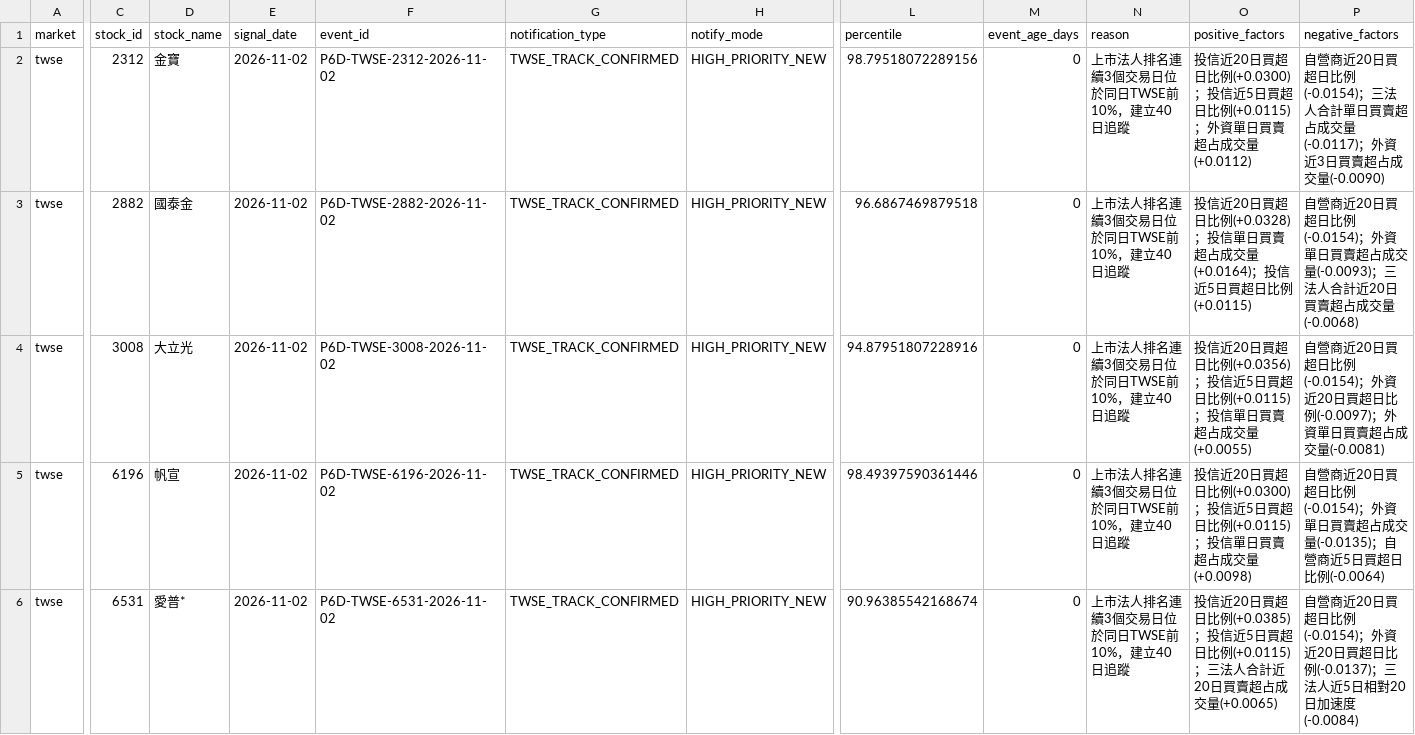
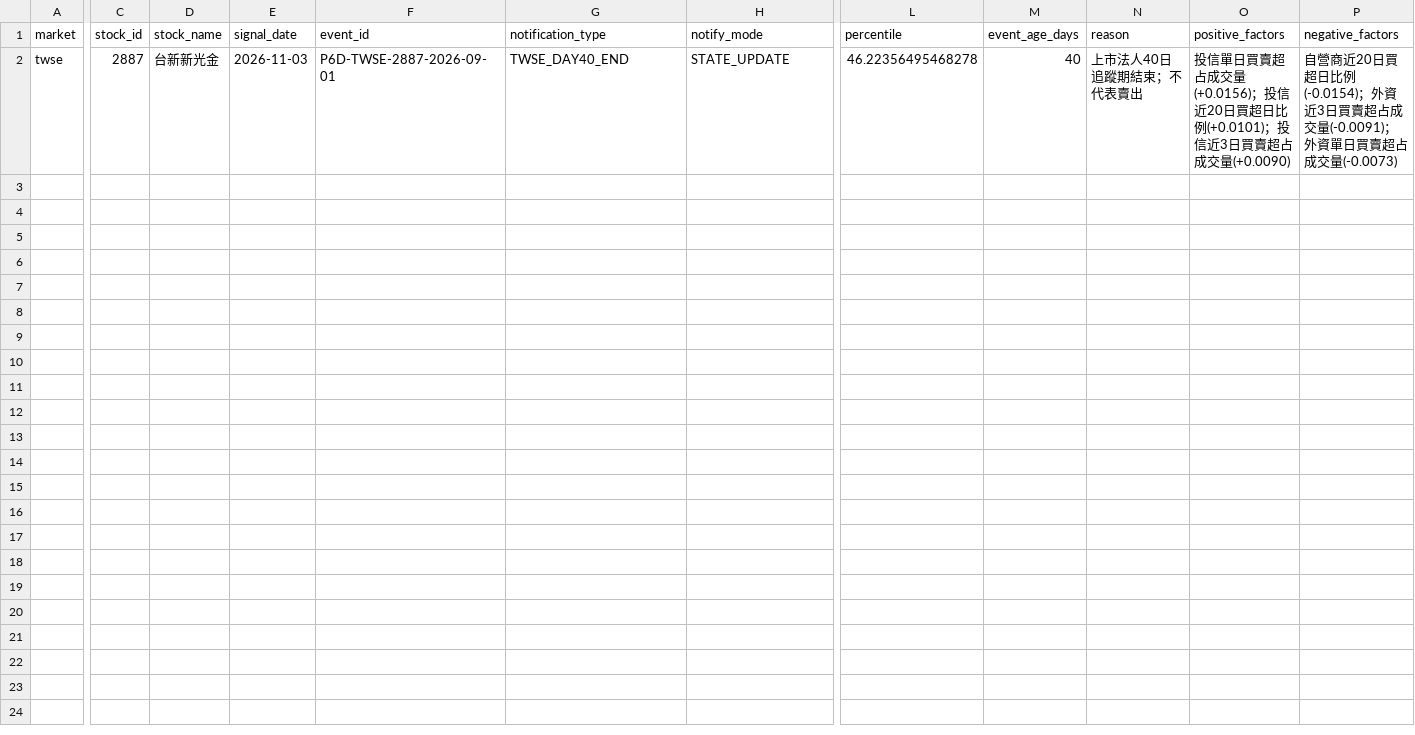
Before and after one commit to Locodoco2024/tw-stock-monitor, a CSV file: institutional_twse/notification_plan.csv, drawn as a sheet; only a part is shown, gaps mark what is left out; removed rows and columns are numbered as before the commit, all else as after; rows hold the shown columns only; the diff covers the shown part only; the diff names each change by its address in the sheet, - before the commit and + after, or states it on an @@ line.

```diff
--- a/institutional_twse/notification_plan.csv
+++ b/institutional_twse/notification_plan.csv
-row 2: twse | 2312 | 金寶 | 2026-11-02 | P6D-TWSE-2312-2026-11-02 | TWSE_TRACK_CONFIRMED | HIGH_PRIORITY_NEW | 98.79518072289156 | 0 | 上市法人排名連續3個交易日位於同日TWSE前10%，建立40日追蹤 | 投信近20日買超日比例(+0.0300)；投信近5日買超日比例(+0.0115)；外資單日買賣超占成交量(+0.0112) | 自營商近20日買超日比例(-0.0154)；三法人合計單日買賣超占成交量(-0.0117)；外資近3日買賣超占成交量(-0.0090)
-row 3: twse | 2882 | 國泰金 | 2026-11-02 | P6D-TWSE-2882-2026-11-02 | TWSE_TRACK_CONFIRMED | HIGH_PRIORITY_NEW | 96.6867469879518 | 0 | 上市法人排名連續3個交易日位於同日TWSE前10%，建立40日追蹤 | 投信近20日買超日比例(+0.0328)；投信單日買賣超占成交量(+0.0164)；投信近5日買超日比例(+0.0115) | 自營商近20日買超日比例(-0.0154)；外資單日買賣超占成交量(-0.0093)；三法人合計近20日買賣超占成交量(-0.0068)
-C2 (stock_id): 3008
+C2 (stock_id): 2887
-D2 (stock_name): 大立光
+D2 (stock_name): 台新新光金
-E2 (signal_date): 2026-11-02
+E2 (signal_date): 2026-11-03
-F2 (event_id): P6D-TWSE-3008-2026-11-02
+F2 (event_id): P6D-TWSE-2887-2026-09-01
-G2 (notification_type): TWSE_TRACK_CONFIRMED
+G2 (notification_type): TWSE_DAY40_END
-H2 (notify_mode): HIGH_PRIORITY_NEW
+H2 (notify_mode): STATE_UPDATE
-L2 (percentile): 94.87951807228916
+L2 (percentile): 46.22356495468278
-M2 (event_age_days): 0
+M2 (event_age_days): 40
-N2 (reason): 上市法人排名連續3個交易日位於同日TWSE前10%，建立40日追蹤
+N2 (reason): 上市法人40日追蹤期結束；不代表賣出
-O2 (positive_factors): 投信近20日買超日比例(+0.0356)；投信近5日買超日比例(+0.0115)；投信單日買賣超占成交量(+0.0055)
+O2 (positive_factors): 投信單日買賣超占成交量(+0.0156)；投信近20日買超日比例(+0.0101)；投信近3日買賣超占成交量(+0.0090)
-P2 (negative_factors): …；外資近20日買超日比例(-0.0097)；外資單日買賣超占成交量(-0.0081)
+P2 (negative_factors): …；外資近3日買賣超占成交量(-0.0091)；外資單日買賣超占成交量(-0.0073)
-row 5: twse | 6196 | 帆宣 | 2026-11-02 | P6D-TWSE-6196-2026-11-02 | TWSE_TRACK_CONFIRMED | HIGH_PRIORITY_NEW | 98.49397590361446 | 0 | 上市法人排名連續3個交易日位於同日TWSE前10%，建立40日追蹤 | 投信近20日買超日比例(+0.0300)；投信近5日買超日比例(+0.0115)；投信單日買賣超占成交量(+0.0098) | 自營商近20日買超日比例(-0.0154)；外資單日買賣超占成交量(-0.0135)；自營商近5日買超日比例(-0.0064)
-row 6: twse | 6531 | 愛普* | 2026-11-02 | P6D-TWSE-6531-2026-11-02 | TWSE_TRACK_CONFIRMED | HIGH_PRIORITY_NEW | 90.96385542168674 | 0 | 上市法人排名連續3個交易日位於同日TWSE前10%，建立40日追蹤 | 投信近20日買超日比例(+0.0385)；投信近5日買超日比例(+0.0115)；三法人合計近20日買賣超占成交量(+0.0065) | 自營商近20日買超日比例(-0.0154)；外資近20日買超日比例(-0.0137)；三法人近5日相對20日加速度(-0.0084)
```
Also changed, not shown: 8 edited cells elsewhere in this file, institutional_twse/lifecycle_events.csv, institutional_twse/lifecycle_notifications.csv, 4 other files.
